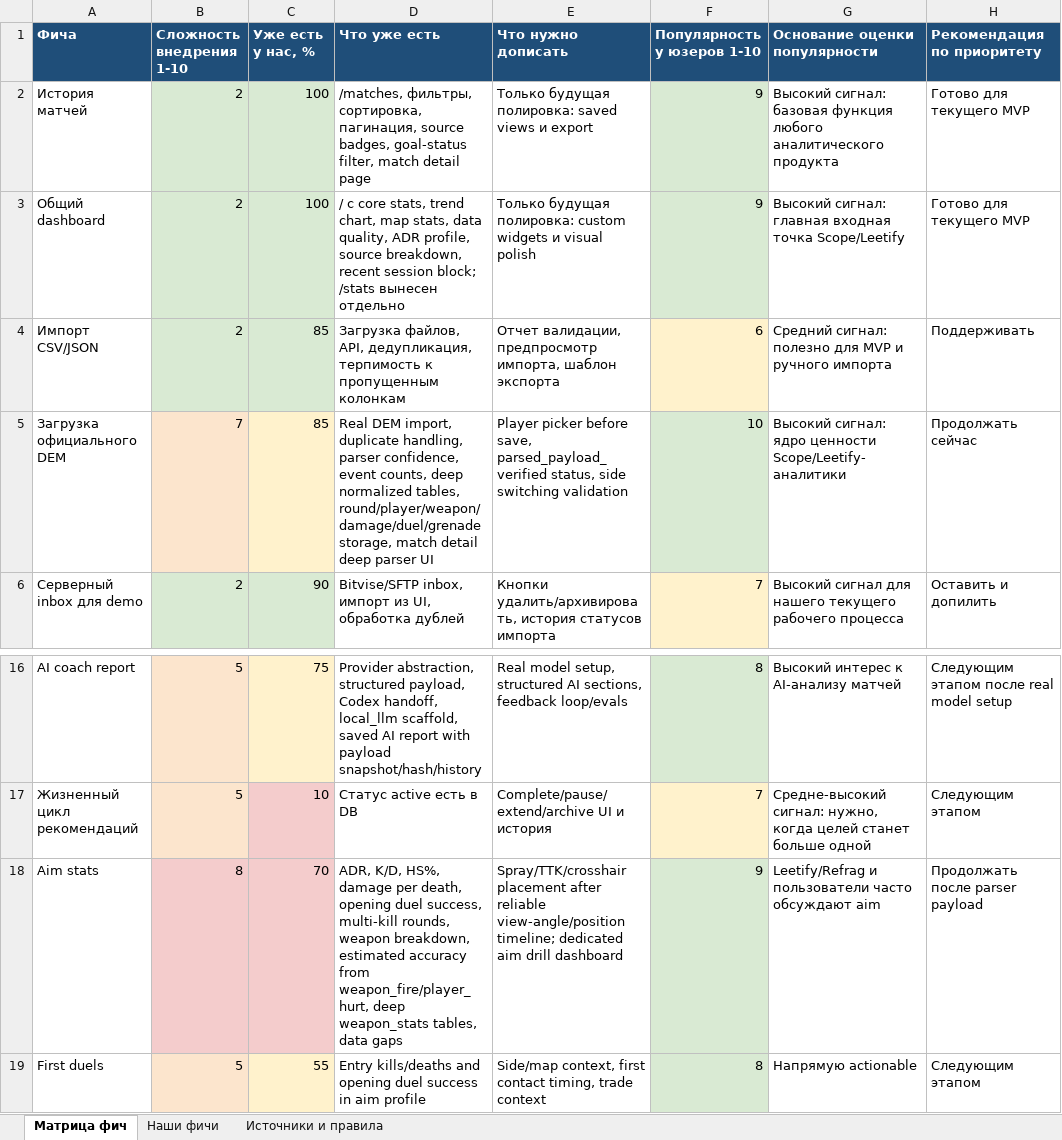
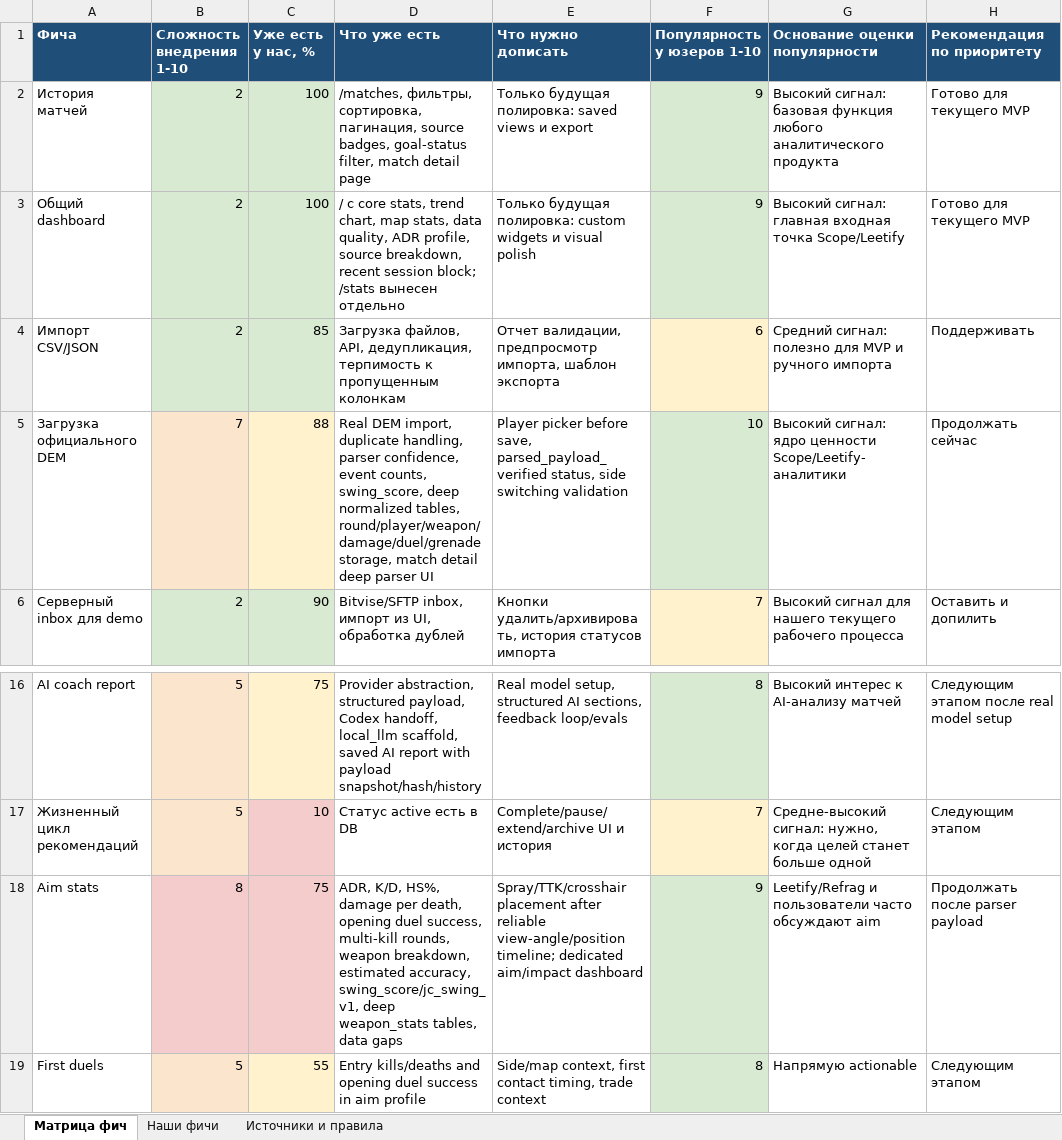
Before and after one commit to justchrome88/jc-coach, an Excel workbook: docs/feature_roadmap_scoring_ru.xlsx, sheet Матрица фич, drawn as a sheet; only a part is shown, gaps mark what is left out; values as stored, in another font and other column widths than the file's, no borders; the diff names each change by its address in the sheet, - before the commit and + after, or states it on an @@ line.

Commit message:
Add swing score metric tracking

```diff
--- a/docs/feature_roadmap_scoring_ru.xlsx (sheet Матрица фич)
+++ b/docs/feature_roadmap_scoring_ru.xlsx (sheet Матрица фич)
-C5 (Уже есть у нас, %): 85
+C5 (Уже есть у нас, %): 88
-D5 (Что уже есть): …event counts, deep normalized…
+D5 (Что уже есть): …event counts, swing_score, deep normalized…
-C18 (Уже есть у нас, %): 70
+C18 (Уже есть у нас, %): 75
-D18 (Что уже есть): …breakdown, estimated accuracy from weapon_fire/player_hurt, deep weapon_stats…
+D18 (Что уже есть): …breakdown, estimated accuracy, swing_score/jc_swing_v1, deep weapon_stats…
-E18 (Что нужно дописать): …timeline; dedicated aim drill dashboard
+E18 (Что нужно дописать): …timeline; dedicated aim/impact dashboard
```
Also changed, not shown: sheet Наши фичи, sheet Источники и правила, 21 other files.
